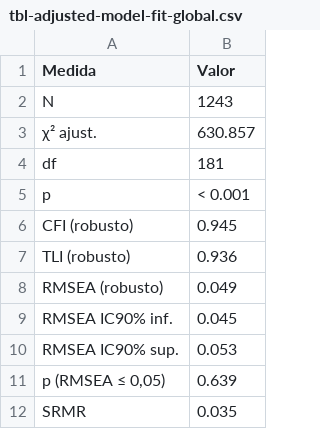
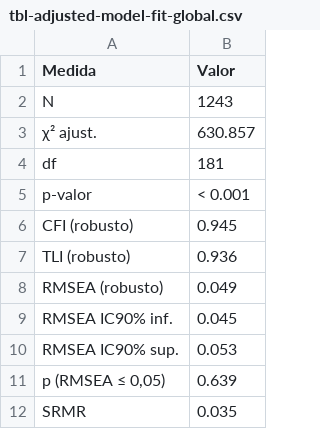
Before and after one commit to phdpablo/smart-cfa, a CSV file: Output/Results/Tables/tbl-adjusted-model-fit-global.csv, drawn as a sheet.

```diff
--- a/Output/Results/Tables/tbl-adjusted-model-fit-global.csv
+++ b/Output/Results/Tables/tbl-adjusted-model-fit-global.csv
@@ -4,3 +4,3 @@
 "df";"181"
-"p";"< 0.001"
+"p-valor";"< 0.001"
 "CFI (robusto)";"0.945"
```
Also changed, not shown: Output/Results/Tables/tbl-model-fit-global.csv, 12 other files.
